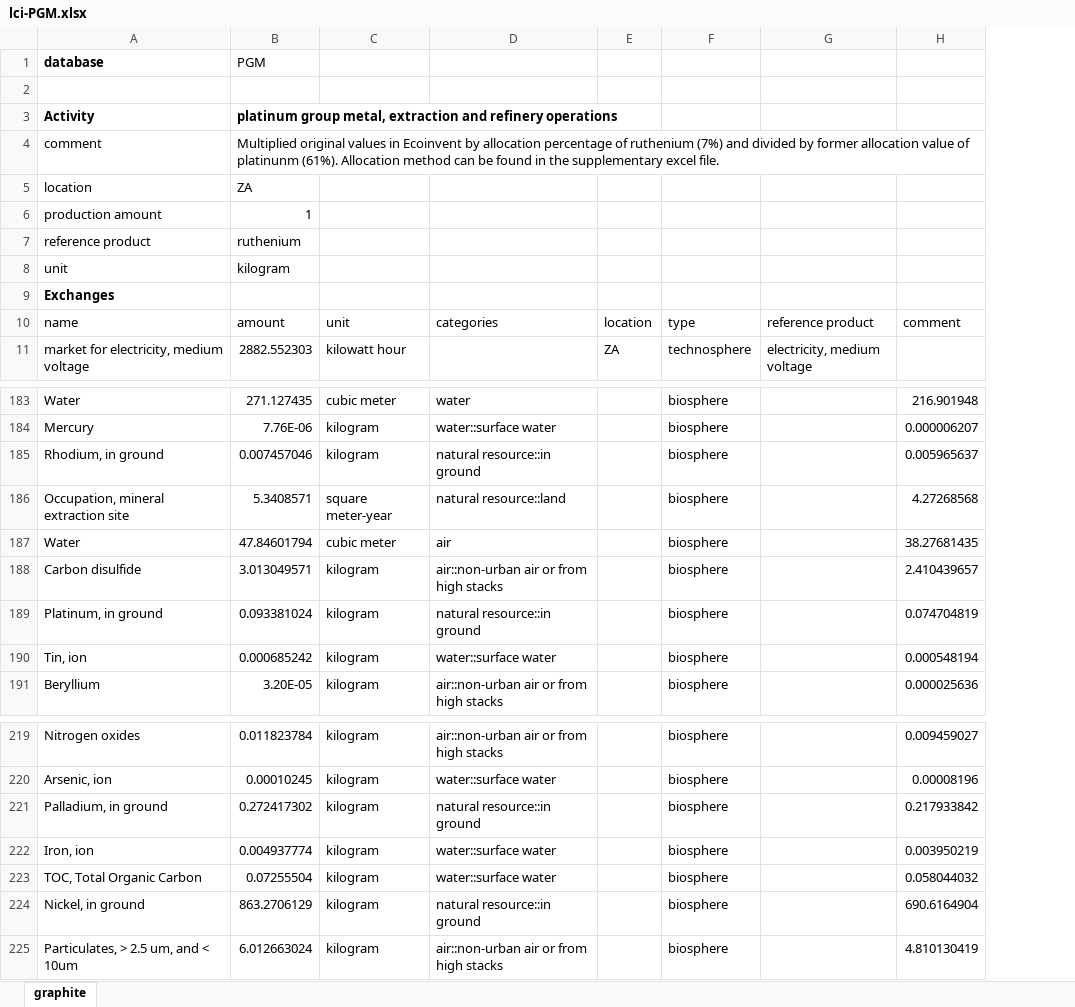
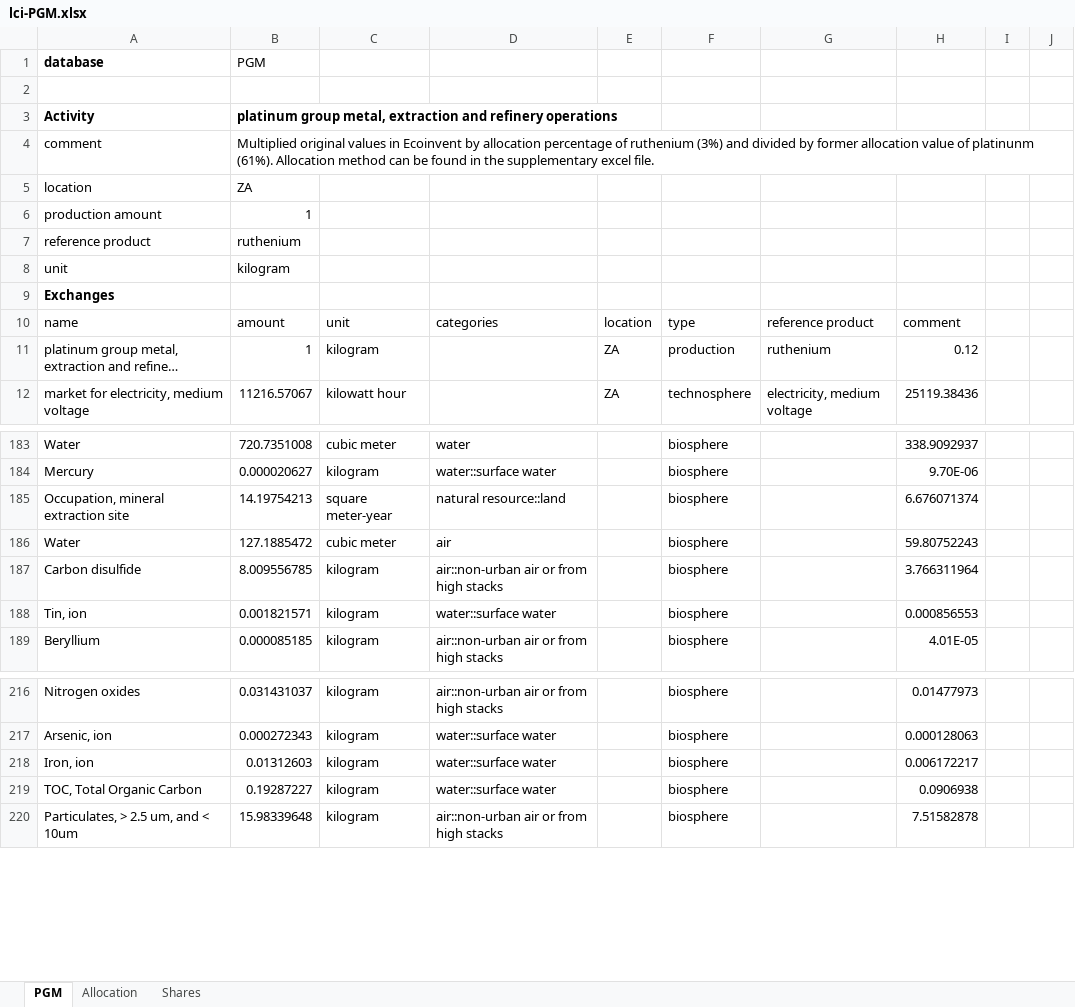
Before and after one commit to romainsacchi/rmnd-lca, an Excel workbook: premise/data/additional_inventories/lci-PGM.xlsx, sheet PGM, drawn as a sheet; only a part is shown, gaps mark what is left out; long unchanged cells end in …; values as stored, in another font and other column widths than the file's, no borders; removed rows and columns are numbered as before the commit, all else as after; the diff covers the shown part only; the diff names each change by its address in the sheet, - before the commit and + after, or states it on an @@ line.

```diff
--- a/premise/data/additional_inventories/lci-PGM.xlsx (sheet PGM)
+++ b/premise/data/additional_inventories/lci-PGM.xlsx (sheet PGM)
-sheet tab: graphite
+sheet tab: PGM
+sheet tab: Allocation
+sheet tab: Shares
-column B, rows 1-11: PGM |  | platinum group metal, extraction and refinery operations | Multiplied original values in Ecoinvent by allocation percentage of ruthenium (7%) and divided by former allocation value of platinunm (61%). Allocation method can be found in the supplementary excel file. | ZA | 1 | ruthenium | kilogram |  | amount | 2882.552303; rows 183-184: 271.127435 | 7.76E-06; rows 186-188: 5.3408571 | 47.84601794 | 3.013049571; rows 190-191: 0.000685242 | 3.20E-05; rows 219-220: 0.011823784 | 0.00010245; rows 222-223: 0.004937774 | 0.07255504; row 225: 6.012663024
+column B, rows 1-10: PGM |  | platinum group metal, extraction and refinery operations | Multiplied original values in Ecoinvent by allocation percentage of ruthenium (3%) and divided by former allocation value of platinunm (61%). Allocation method can be found in the supplementary excel file. | ZA | 1 | ruthenium | kilogram |  | amount; row 12: 11216.57067; rows 183-189: 720.7351008 | 0.000020627 | 14.19754213 | 127.1885472 | 8.009556785 | 0.001821571 | 0.000085185; rows 216-220: 0.031431037 | 0.000272343 | 0.01312603 | 0.19287227 | 15.98339648
-column H, row 10: comment; rows 183-184: 216.901948 | 0.000006207; rows 186-188: 4.27268568 | 38.27681435 | 2.410439657; rows 190-191: 0.000548194 | 0.000025636; rows 219-220: 0.009459027 | 0.00008196; rows 222-223: 0.003950219 | 0.058044032; row 225: 4.810130419
+column H, row 10: comment; row 12: 25119.38436; rows 183-189: 338.9092937 | 9.70E-06 | 6.676071374 | 59.80752243 | 3.766311964 | 0.000856553 | 4.01E-05; rows 216-220: 0.01477973 | 0.000128063 | 0.006172217 | 0.0906938 | 7.51582878
+column I, empty
+column J, empty
@@ row 19 moved to row 11: platinum group metal, extraction and ref… @@
-row 185: Rhodium, in ground | 0.007457046 | kilogram | natural resource::in ground |  | biosphere |  | 0.005965637
-row 189: Platinum, in ground | 0.093381024 | kilogram | natural resource::in ground |  | biosphere |  | 0.074704819
-row 221: Palladium, in ground | 0.272417302 | kilogram | natural resource::in ground |  | biosphere |  | 0.217933842
-row 224: Nickel, in ground | 863.2706129 | kilogram | natural resource::in ground |  | biosphere |  | 690.6164904
```
Also changed, not shown: 1 added row, 7 removed rows and 3 moved rows elsewhere in this sheet, charts or pictures, premise/data/additional_inventories/lci-batteries-LiS.xlsx, premise/data/additional_inventories/lci-batteries-SIB.xlsx, 3 other files.
